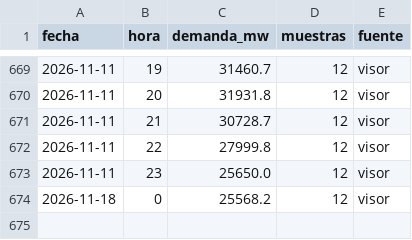
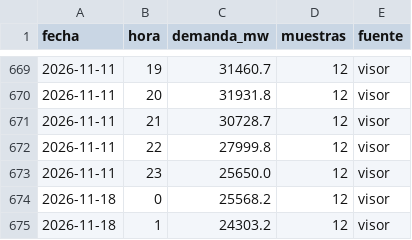
Before and after one commit to Poloigithub/termometre-de-la-vaga, a CSV file: data/processed/electricidad_horaria.csv, drawn as a sheet; only a part is shown, gaps mark what is left out.

```diff
--- a/data/processed/electricidad_horaria.csv
+++ b/data/processed/electricidad_horaria.csv
@@ -674 +674,2 @@ fecha,hora,demanda_mw,muestras,fuente
 2026-11-18,0,25568.2,12,visor
+2026-11-18,1,24303.2,12,visor
```
Also changed, not shown: data/log/cadencia.csv, data/processed/meteo_horaria.csv, 11 other files.
